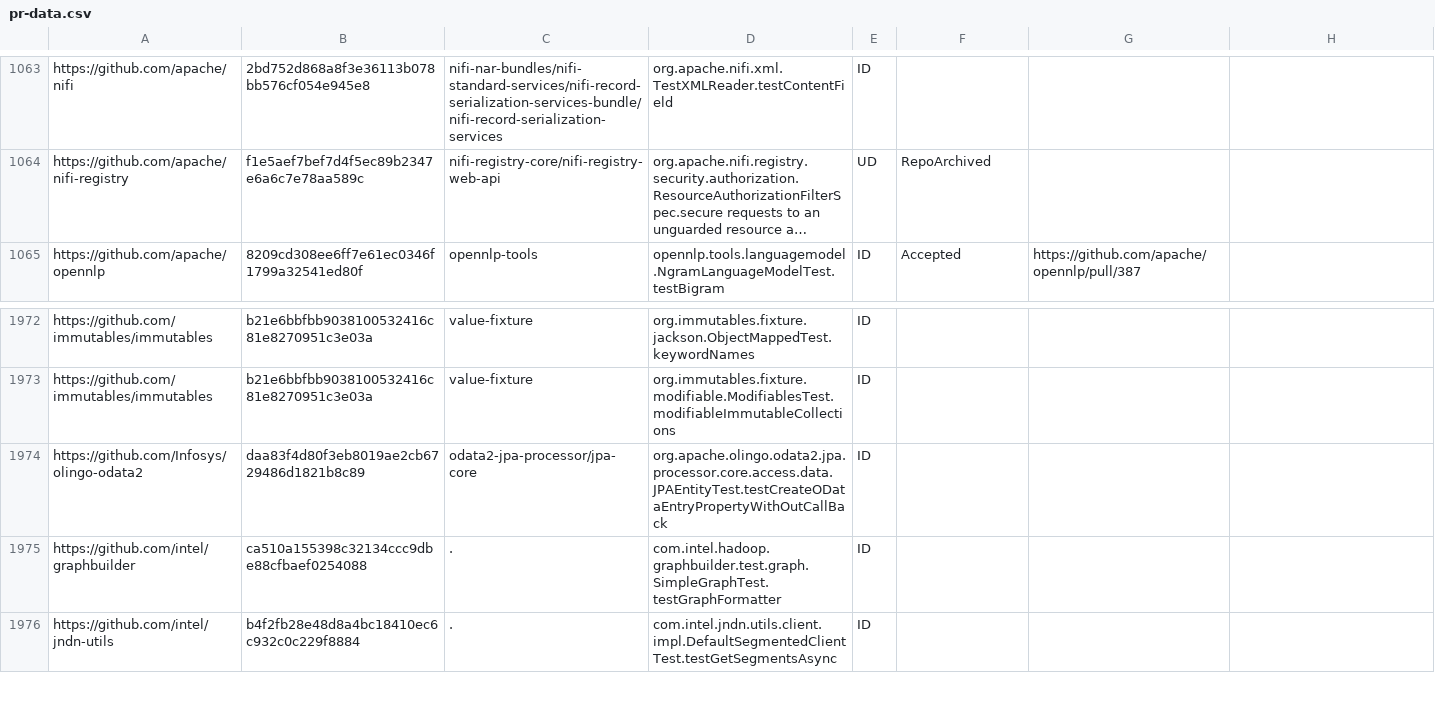
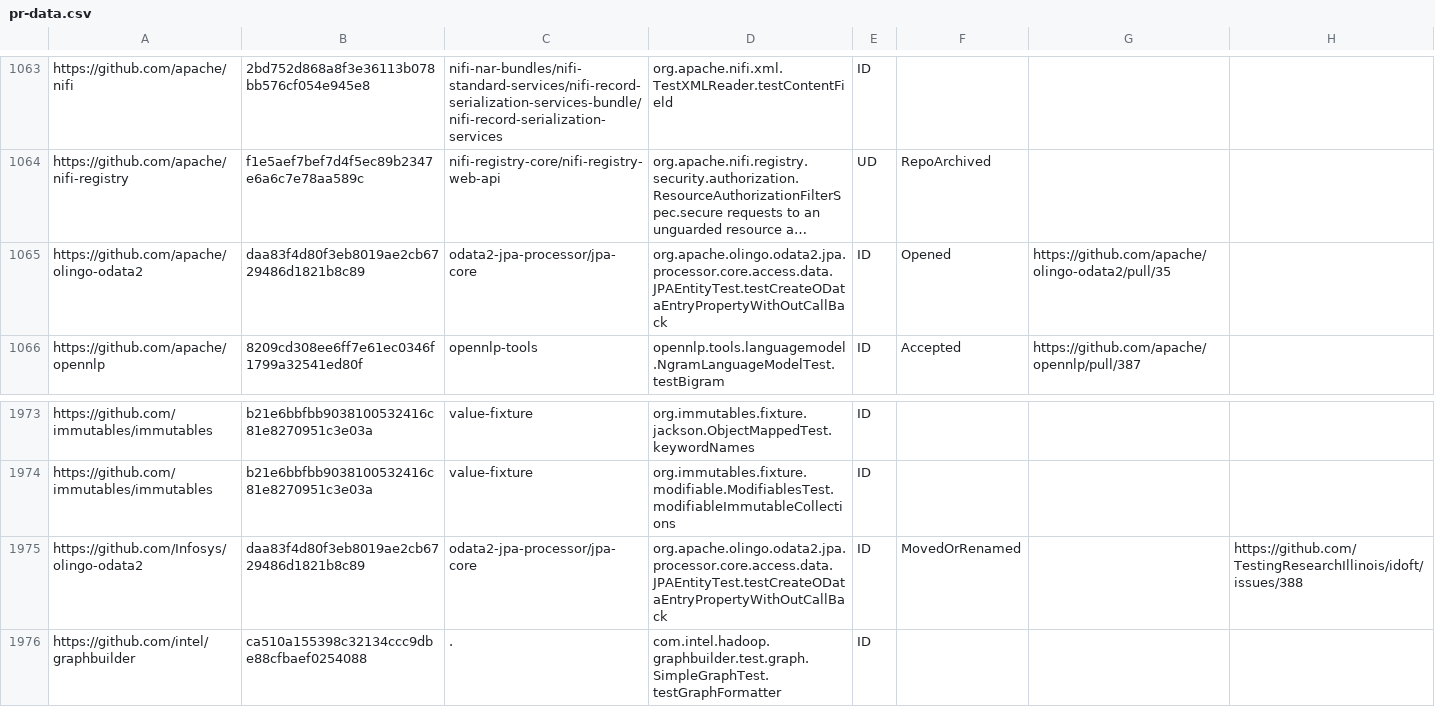
Before and after one commit to TestingResearchIllinois/idoft, a CSV file: pr-data.csv, drawn as a sheet; only a part is shown, gaps mark what is left out; the shorter side is filled out with more unchanged rows; long unchanged cells end in …; addresses are those after the commit; the diff names each change by its address in the sheet, - before the commit and + after, or states it on an @@ line.

Commit message:
Opened a PR for apache/olingo-odata2, formerly Infosys/olingo-odata2 (#389)
Squashed three commits

```diff
--- a/pr-data.csv
+++ b/pr-data.csv
+row 1065: https://github.com/apache/olingo-odata2 | daa83f4d80f3eb8019ae2cb6729486d1821b8c89 | odata2-jpa-processor/jpa-core | org.apache.olingo.odata2.jpa.processor.core.access.data.JPAEntityTest.testCreateODataEntryPropertyWithOutCallBack | ID | Opened | https://github.com/apache/olingo-odata2/pull/35
-F1975: (empty)
+F1975: MovedOrRenamed
-H1975: (empty)
+H1975: https://github.com/TestingResearchIllinois/idoft/issues/388
```
